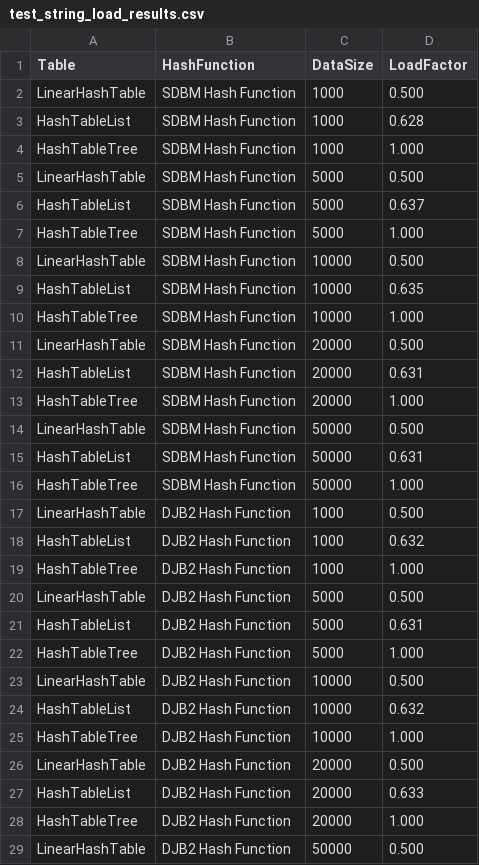
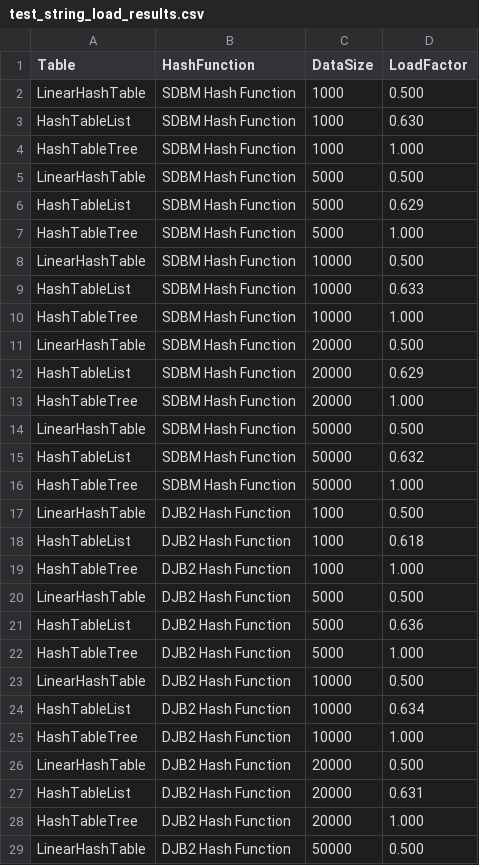
Before and after one commit to buddyuchiha/CourseWork, a CSV file: results/test_string_load_results.csv, drawn as a sheet; only a part is shown; the diff covers the shown part only.

```diff
--- a/results/test_string_load_results.csv
+++ b/results/test_string_load_results.csv
@@ -2,27 +2,27 @@ Table,HashFunction,DataSize,LoadFactor
 LinearHashTable,SDBM Hash Function,1000,0.500
-HashTableList,SDBM Hash Function,1000,0.628
+HashTableList,SDBM Hash Function,1000,0.630
 HashTableTree,SDBM Hash Function,1000,1.000
 LinearHashTable,SDBM Hash Function,5000,0.500
-HashTableList,SDBM Hash Function,5000,0.637
+HashTableList,SDBM Hash Function,5000,0.629
 HashTableTree,SDBM Hash Function,5000,1.000
 LinearHashTable,SDBM Hash Function,10000,0.500
-HashTableList,SDBM Hash Function,10000,0.635
+HashTableList,SDBM Hash Function,10000,0.633
 HashTableTree,SDBM Hash Function,10000,1.000
 LinearHashTable,SDBM Hash Function,20000,0.500
-HashTableList,SDBM Hash Function,20000,0.631
+HashTableList,SDBM Hash Function,20000,0.629
 HashTableTree,SDBM Hash Function,20000,1.000
 LinearHashTable,SDBM Hash Function,50000,0.500
-HashTableList,SDBM Hash Function,50000,0.631
+HashTableList,SDBM Hash Function,50000,0.632
 HashTableTree,SDBM Hash Function,50000,1.000
 LinearHashTable,DJB2 Hash Function,1000,0.500
-HashTableList,DJB2 Hash Function,1000,0.632
+HashTableList,DJB2 Hash Function,1000,0.618
 HashTableTree,DJB2 Hash Function,1000,1.000
 LinearHashTable,DJB2 Hash Function,5000,0.500
-HashTableList,DJB2 Hash Function,5000,0.631
+HashTableList,DJB2 Hash Function,5000,0.636
 HashTableTree,DJB2 Hash Function,5000,1.000
 LinearHashTable,DJB2 Hash Function,10000,0.500
-HashTableList,DJB2 Hash Function,10000,0.632
+HashTableList,DJB2 Hash Function,10000,0.634
 HashTableTree,DJB2 Hash Function,10000,1.000
 LinearHashTable,DJB2 Hash Function,20000,0.500
-HashTableList,DJB2 Hash Function,20000,0.633
+HashTableList,DJB2 Hash Function,20000,0.631
 HashTableTree,DJB2 Hash Function,20000,1.000
```
Also changed, not shown: 4 edited cells elsewhere in this file, results/test_double_int_results.csv, results/test_double_string_load_results.csv, 18 other files.
